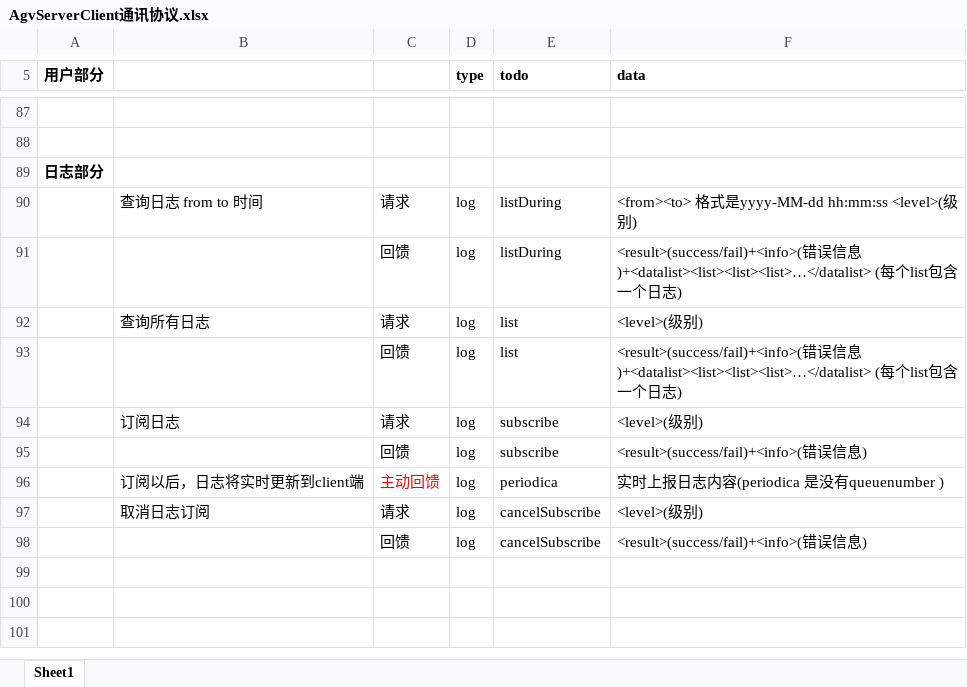
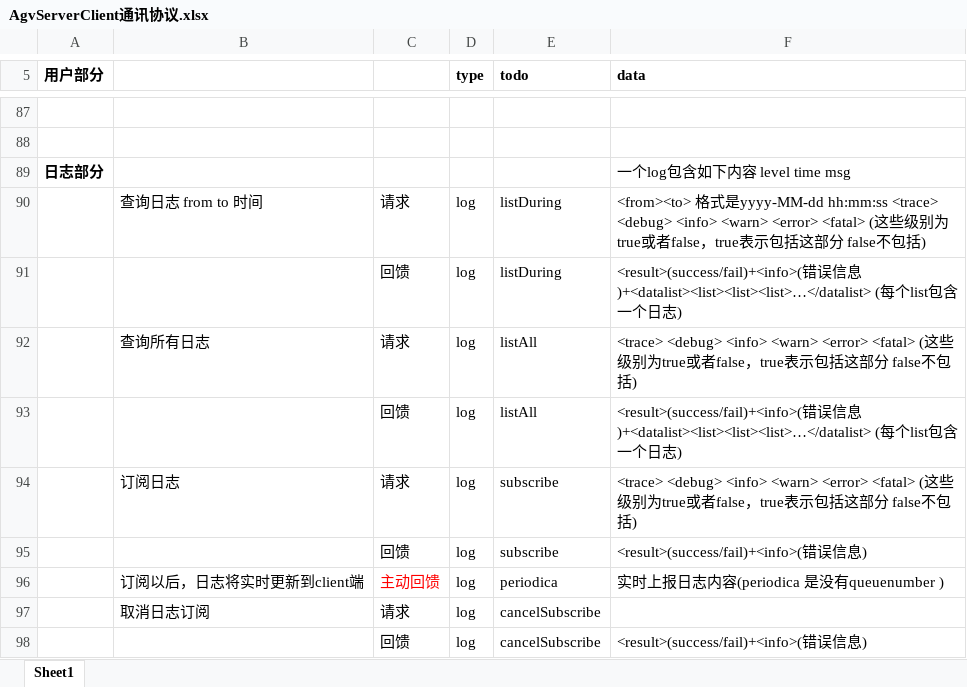
Before and after one commit to 18744012771/agvserver, an Excel workbook: AgvServerClient通讯协议.xlsx, sheet Sheet1, drawn as a sheet; only a part is shown, gaps mark what is left out; values as stored, in another font and other column widths than the file's, no borders; the diff names each change by its address in the sheet, - before the commit and + after, or states it on an @@ line.

```diff
--- a/AgvServerClient通讯协议.xlsx (sheet Sheet1)
+++ b/AgvServerClient通讯协议.xlsx (sheet Sheet1)
-F89 (data): (empty)
+F89 (data): 一个log包含如下内容 level time msg
-F90 (data): …yyyy-MM-dd hh:mm:ss <level>(级别)
+F90 (data): …yyyy-MM-dd hh:mm:ss <trace> <debug> <info> <warn> <error> <fatal> (这些级别为true或者false，true表示包括这部分 false不包括)
-E92:E93 (todo): list
+E92:E93 (todo): listAll
-F92 (data): <level>(级别)
+F92 (data): <trace> <debug> <info> <warn> <error> <fatal> (这些级别为true或者false，true表示包括这部分 false不包括)
-F94 (data): <level>(级别)
+F94 (data): <trace> <debug> <info> <warn> <error> <fatal> (这些级别为true或者false，true表示包括这部分 false不包括)
-F97 (data): <level>(级别)
+F97 (data): (empty)
```
Also changed, not shown: 23 other files.
